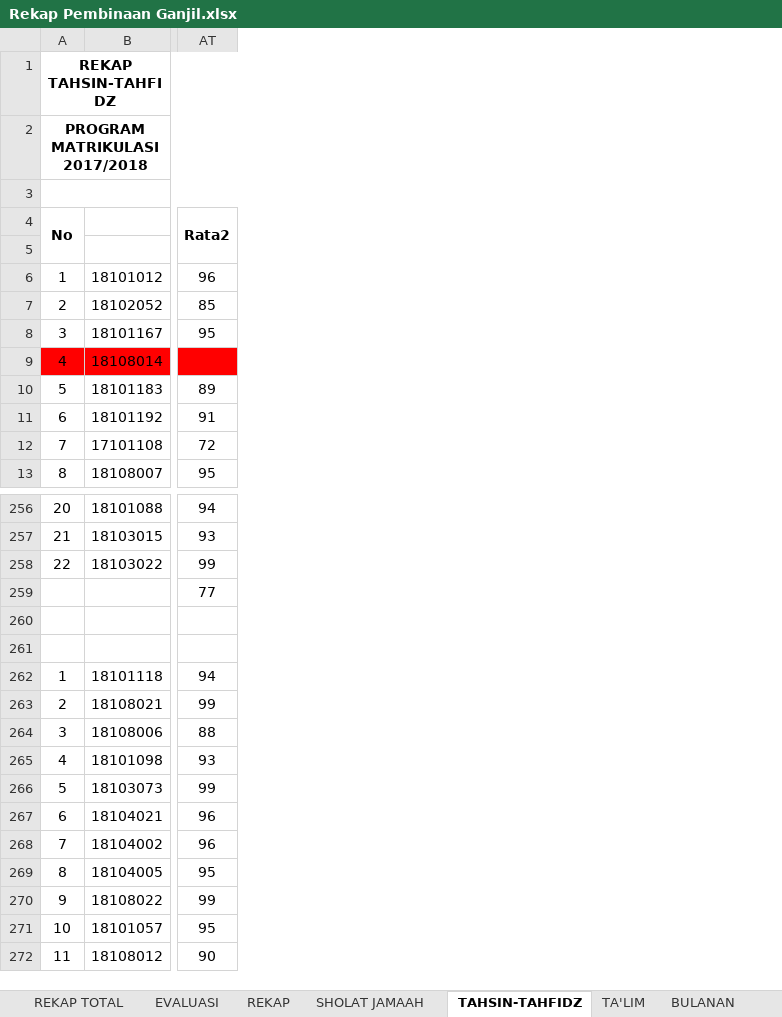
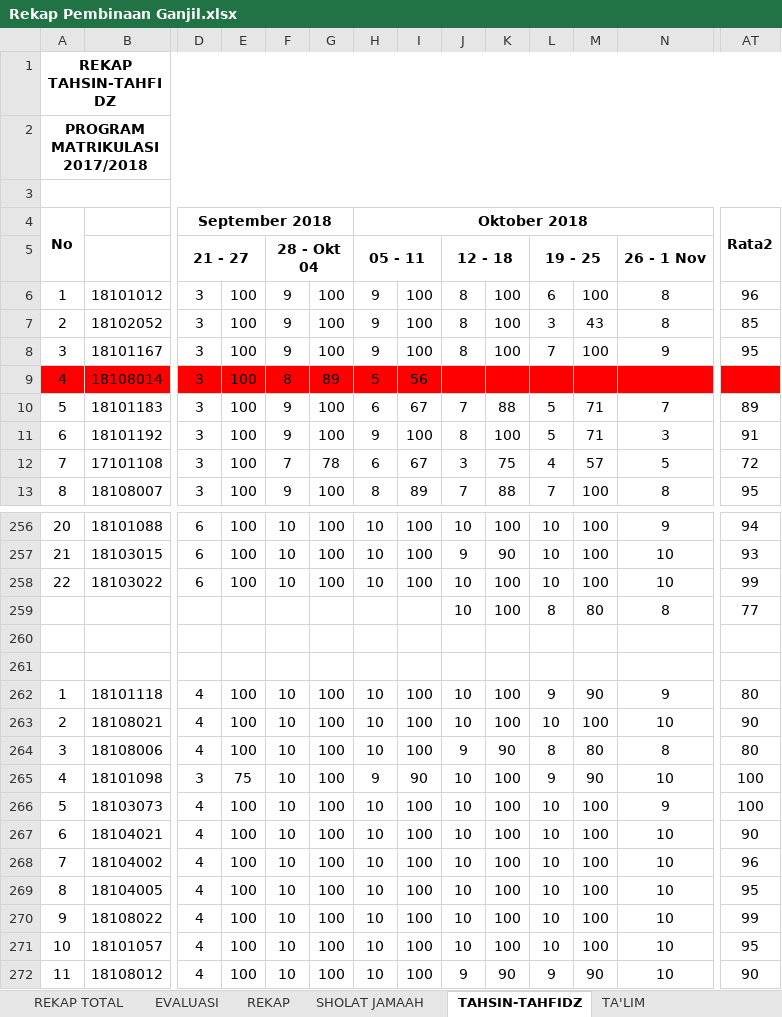
Before and after one commit to YodiYanwar/MY_SKRIPSI, an Excel workbook: LAMPIRAN/File/Rekap Pembinaan Ganjil.xlsx, sheet TAHSIN-TAHFIDZ, drawn as a sheet; only a part is shown, gaps mark what is left out; values as stored, in another font and other column widths than the file's, no borders; charts and pictures and conditional formats not drawn; the diff covers the shown part only; the diff names each change by its address in the sheet, - before the commit and + after, or states it on an @@ line.

```diff
--- a/LAMPIRAN/File/Rekap Pembinaan Ganjil.xlsx (sheet TAHSIN-TAHFIDZ)
+++ b/LAMPIRAN/File/Rekap Pembinaan Ganjil.xlsx (sheet TAHSIN-TAHFIDZ)
-sheet tab: BULANAN
@@ column D unhidden, rows 4-13: September 2018 | 21 - 27 | 3 | 3 | 3 | 3 | 3 | 3 | 3 | 3; rows 256-272: 6 | 6 | 6 |  |  |  | 4 | 4 | 4 | 3 | 4 | 4 | 4 | 4 | 4 | 4 | 4 @@
@@ column E unhidden, rows 6-13: all 100; rows 256-272: 100 | 100 | 100 |  |  |  | 100 | 100 | 100 | 75 | 100 | 100 | 100 | 100 | 100 | 100 | 100 @@
@@ column F unhidden, rows 5-13: 28 - Okt 04 | 9 | 9 | 9 | 8 | 9 | 9 | 7 | 9; rows 256-272: 10 | 10 | 10 |  |  |  | 10 | 10 | 10 | 10 | 10 | 10 | 10 | 10 | 10 | 10 | 10 @@
@@ column G unhidden, rows 6-13: 100 | 100 | 100 | 89 | 100 | 100 | 78 | 100; rows 256-272: 100 | 100 | 100 |  |  |  | 100 | 100 | 100 | 100 | 100 | 100 | 100 | 100 | 100 | 100 | 100 @@
@@ column H unhidden, rows 4-13: Oktober 2018 | 05 - 11 | 9 | 9 | 9 | 5 | 6 | 9 | 6 | 8; rows 256-272: 10 | 10 | 10 |  |  |  | 10 | 10 | 10 | 9 | 10 | 10 | 10 | 10 | 10 | 10 | 10 @@
@@ column I unhidden, rows 6-13: 100 | 100 | 100 | 56 | 67 | 100 | 67 | 89; rows 256-272: 100 | 100 | 100 |  |  |  | 100 | 100 | 100 | 90 | 100 | 100 | 100 | 100 | 100 | 100 | 100 @@
@@ column J unhidden, rows 5-13: 12 - 18 | 8 | 8 | 8 |  | 7 | 8 | 3 | 7; rows 256-272: 10 | 9 | 10 | 10 |  |  | 10 | 10 | 9 | 10 | 10 | 10 | 10 | 10 | 10 | 10 | 9 @@
@@ column K unhidden, rows 6-13: 100 | 100 | 100 |  | 88 | 100 | 75 | 88; rows 256-272: 100 | 90 | 100 | 100 |  |  | 100 | 100 | 90 | 100 | 100 | 100 | 100 | 100 | 100 | 100 | 90 @@
@@ column L unhidden, rows 5-13: 19 - 25 | 6 | 3 | 7 |  | 5 | 5 | 4 | 7; rows 256-272: 10 | 10 | 10 | 8 |  |  | 9 | 10 | 8 | 9 | 10 | 10 | 10 | 10 | 10 | 10 | 9 @@
@@ column M unhidden, rows 6-13: 100 | 43 | 100 |  | 71 | 71 | 57 | 100; rows 256-272: 100 | 100 | 100 | 80 |  |  | 90 | 100 | 80 | 90 | 100 | 100 | 100 | 100 | 100 | 100 | 90 @@
@@ column N unhidden, rows 5-13: 26 - 1 Nov | 8 | 8 | 9 |  | 7 | 3 | 5 | 8; rows 256-272: 9 | 10 | 10 | 8 |  |  | 9 | 10 | 8 | 10 | 9 | 10 | 10 | 10 | 10 | 10 | 10 @@
-AT262: 94
+AT262: 80
-AT263: 99
+AT263: 90
-AT264: 88
+AT264: 80
-AT265: 93
+AT265: 100
-AT266: 99
+AT266: 100
-AT267: 96
+AT267: 90
```
Also changed, not shown: 9 added columns elsewhere in this sheet, sheet TA'LIM, sheet REKAP, sheet SHOLAT JAMAAH, formulas that keep their value, 28 other files.
